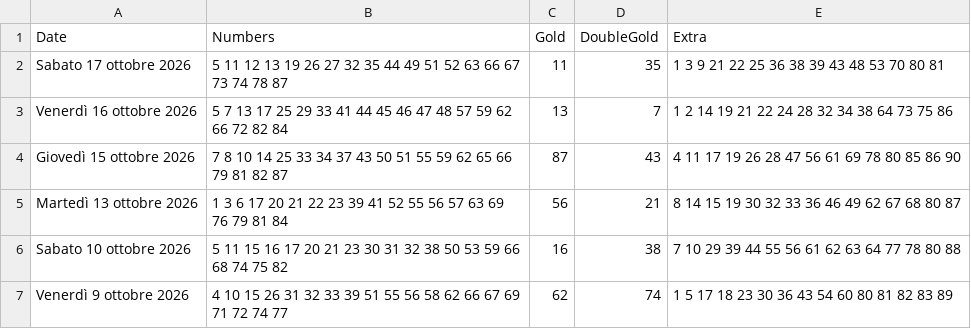
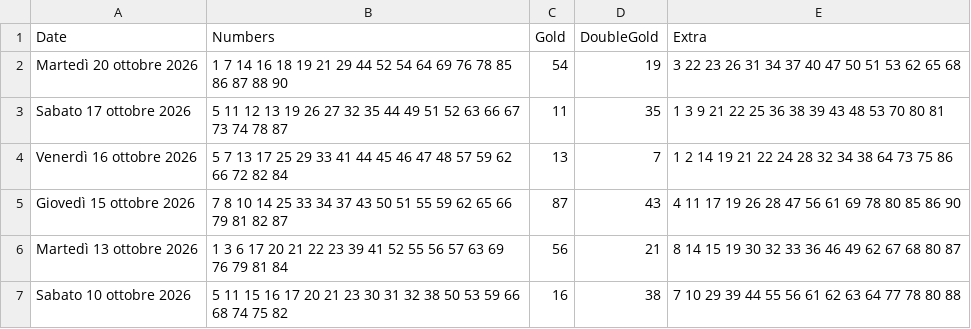
Before and after one commit to ilCamillo/lotto-serale-data, a CSV file: storico_10elotto_serale.csv, drawn as a sheet; only a part is shown; the shorter side is filled out with more unchanged rows; the diff names each change by its address in the sheet, - before the commit and + after, or states it on an @@ line.

```diff
--- a/storico_10elotto_serale.csv
+++ b/storico_10elotto_serale.csv
+row 2: Martedì 20 ottobre 2026 | 1 7 14 16 18 19 21 29 44 52 54 64 69 76 78 85 86 87 88 90 | 54 | 19 | 3 22 23 26 31 34 37 40 47 50 51 53 62 65 68
```
Also changed, not shown: 1 other file.
